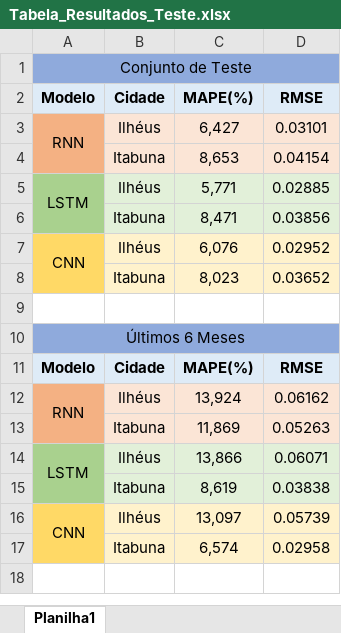
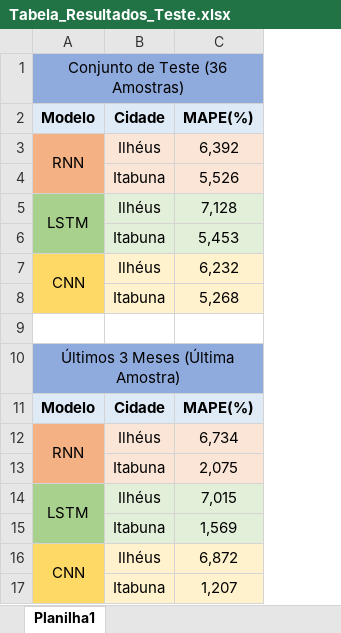
Before and after one commit to matheusssilva991/redes-neurais-previsao-cesta-basica-Ilheus-Itabuna, an Excel workbook: resultados/Tabela_Resultados_Teste.xlsx, sheet Planilha1, drawn as a sheet; values as stored, in another font and other column widths than the file's, no borders; removed rows and columns are numbered as before the commit, all else as after; the diff names each change by its address in the sheet, - before the commit and + after, or states it on an @@ line.

```diff
--- a/resultados/Tabela_Resultados_Teste.xlsx (sheet Planilha1)
+++ b/resultados/Tabela_Resultados_Teste.xlsx (sheet Planilha1)
-column C, rows 2-17: MAPE(%) | 6,427 | 8,653 | 5,771 | 8,471 | 6,076 | 8,023 |  |  | MAPE(%) | 13,924 | 11,869 | 13,866 | 8,619 | 13,097 | 6,574
-column D, rows 2-17: RMSE | 0.03101 | 0.04154 | 0.02885 | 0.03856 | 0.02952 | 0.03652 |  |  | RMSE | 0.06162 | 0.05263 | 0.06071 | 0.03838 | 0.05739 | 0.02958
+column C, rows 2-17: MAPE(%) | 6,392 | 5,526 | 7,128 | 5,453 | 6,232 | 5,268 |  |  | MAPE(%) | 6,734 | 2,075 | 7,015 | 1,569 | 6,872 | 1,207
-A1: Conjunto de Teste
+A1: Conjunto de Teste (36 Amostras)
-A10: Últimos 6 Meses
+A10: Últimos 3 Meses (Última Amostra)
```
Also changed, not shown: resultados/Tabela_Resultados_Validação.xlsx, 15 other files.
